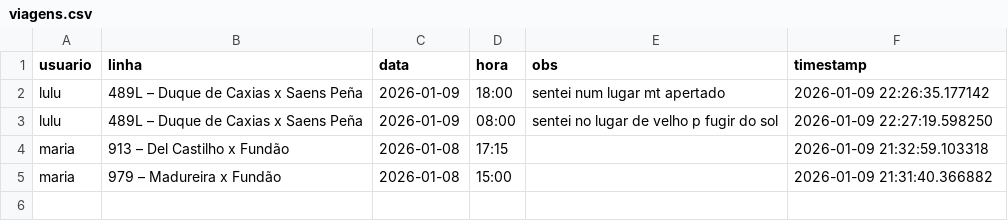
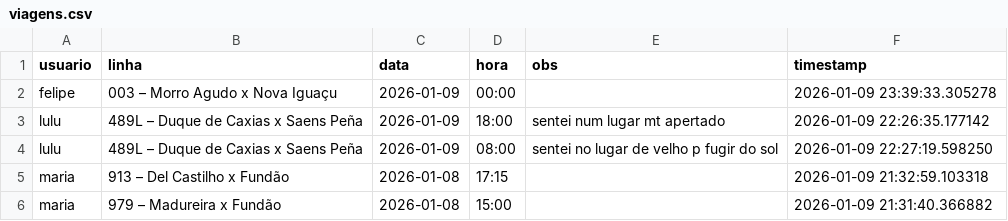
Before and after one commit to milet-o/buslog, a CSV file: viagens.csv, drawn as a sheet.

Commit message:
Update Background

```diff
--- a/viagens.csv
+++ b/viagens.csv
@@ -1,2 +1,3 @@
 usuario,linha,data,hora,obs,timestamp
+felipe,003 – Morro Agudo x Nova Iguaçu,2026-01-09,00:00,,2026-01-09 23:39:33.305278
 lulu,489L – Duque de Caxias x Saens Peña,2026-01-09,18:00,sentei num lugar mt apertado ,2026-01-09 22:26:35.177142
```
